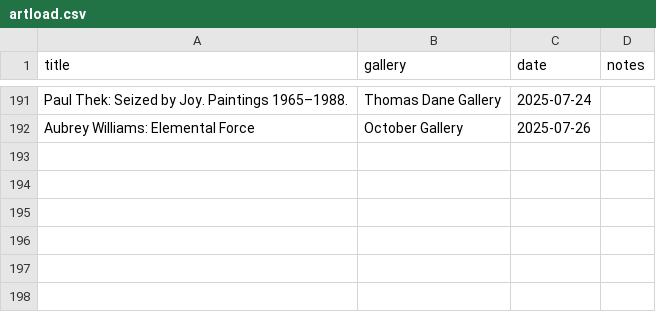
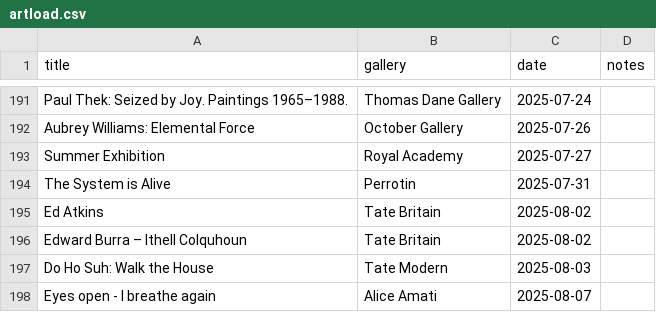
Before and after one commit to JMDKC/jmdkc-info, a CSV file: artload.csv, drawn as a sheet; only a part is shown, gaps mark what is left out.

Commit message:
updated art table

```diff
--- a/artload.csv
+++ b/artload.csv
@@ -192 +192,7 @@ Paul Thek: Seized by Joy. Paintings 1965–1988.,Thomas Dane Gallery,2025-07-24
 Aubrey Williams: Elemental Force,October Gallery,2025-07-26
+Summer Exhibition,Royal Academy,2025-07-27
+The System is Alive,Perrotin,2025-07-31
+Ed Atkins,Tate Britain,2025-08-02
+Edward Burra – Ithell Colquhoun,Tate Britain,2025-08-02
+Do Ho Suh: Walk the House,Tate Modern,2025-08-03
+Eyes open - I breathe again,Alice Amati,2025-08-07
```
Also changed, not shown: 1 other file.
